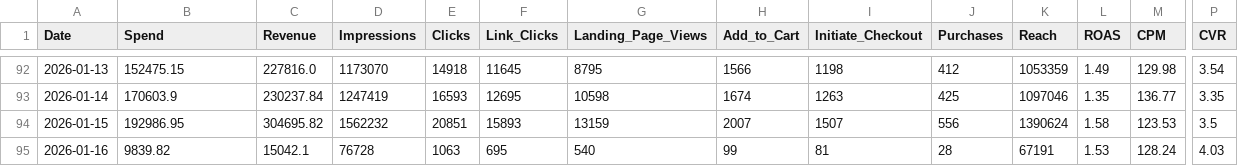
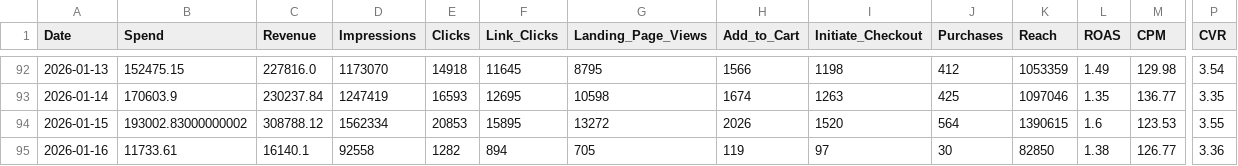
Before and after one commit to sreepathiyogi-blip/meta-live-dashboard, a CSV file: daily_summary.csv, drawn as a sheet; only a part is shown, gaps mark what is left out; the diff covers the shown part only; the diff names each change by its address in the sheet, - before the commit and + after, or states it on an @@ line.

```diff
--- a/daily_summary.csv
+++ b/daily_summary.csv
-B94 (Spend): 192986.95
+B94 (Spend): 193002.83000000002
-C94 (Revenue): 304695.82
+C94 (Revenue): 308788.12
-D94 (Impressions): 1562232
+D94 (Impressions): 1562334
-E94 (Clicks): 20851
+E94 (Clicks): 20853
-F94 (Link_Clicks): 15893
+F94 (Link_Clicks): 15895
-G94 (Landing_Page_Views): 13159
+G94 (Landing_Page_Views): 13272
-H94 (Add_to_Cart): 2007
+H94 (Add_to_Cart): 2026
-I94 (Initiate_Checkout): 1507
+I94 (Initiate_Checkout): 1520
-J94 (Purchases): 556
+J94 (Purchases): 564
-K94 (Reach): 1390624
+K94 (Reach): 1390615
-L94 (ROAS): 1.58
+L94 (ROAS): 1.6
-P94 (CVR): 3.5
+P94 (CVR): 3.55
-B95 (Spend): 9839.82
+B95 (Spend): 11733.61
-C95 (Revenue): 15042.1
+C95 (Revenue): 16140.1
-D95 (Impressions): 76728
+D95 (Impressions): 92558
-E95 (Clicks): 1063
+E95 (Clicks): 1282
-F95 (Link_Clicks): 695
+F95 (Link_Clicks): 894
-G95 (Landing_Page_Views): 540
+G95 (Landing_Page_Views): 705
-H95 (Add_to_Cart): 99
+H95 (Add_to_Cart): 119
-I95 (Initiate_Checkout): 81
+I95 (Initiate_Checkout): 97
-J95 (Purchases): 28
+J95 (Purchases): 30
-K95 (Reach): 67191
+K95 (Reach): 82850
-L95 (ROAS): 1.53
+L95 (ROAS): 1.38
-M95 (CPM): 128.24
+M95 (CPM): 126.77
-P95 (CVR): 4.03
+P95 (CVR): 3.36
```
Also changed, not shown: 1 edited cell elsewhere in this file, complete_campaign_data.csv, live_today_performance.csv, 2 other files.
